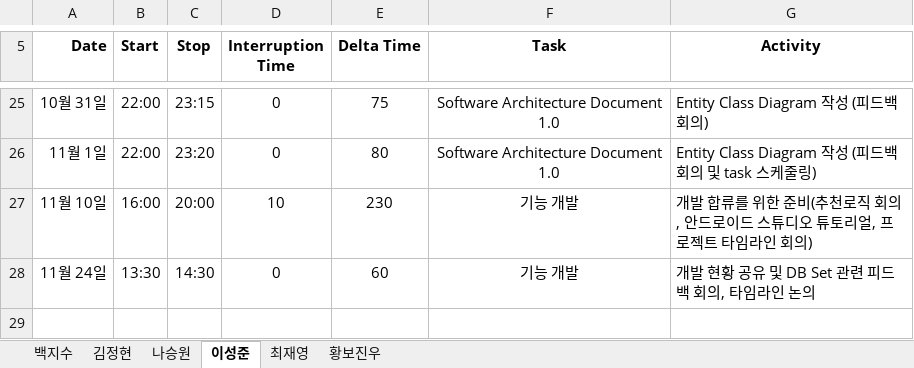
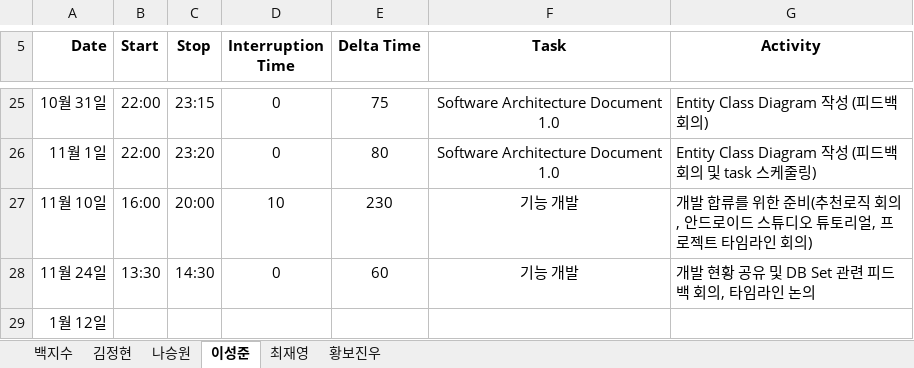
Before and after one commit to paekjisoo/babalzza, an Excel workbook: Project Documentation/1_3_PSP_Sheet.xlsx, sheet 이성준, drawn as a sheet; only a part is shown, gaps mark what is left out; values as stored, in another font and other column widths than the file's, no borders; the diff names each change by its address in the sheet, - before the commit and + after, or states it on an @@ line.

Commit message:
PSP

```diff
--- a/Project Documentation/1_3_PSP_Sheet.xlsx (sheet 이성준)
+++ b/Project Documentation/1_3_PSP_Sheet.xlsx (sheet 이성준)
+row 29: 1월 12일
```
